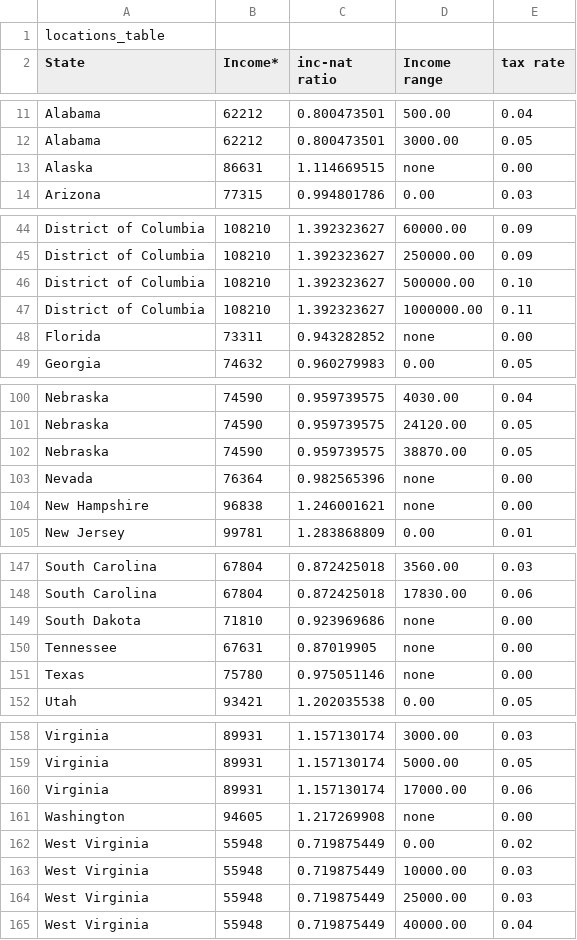
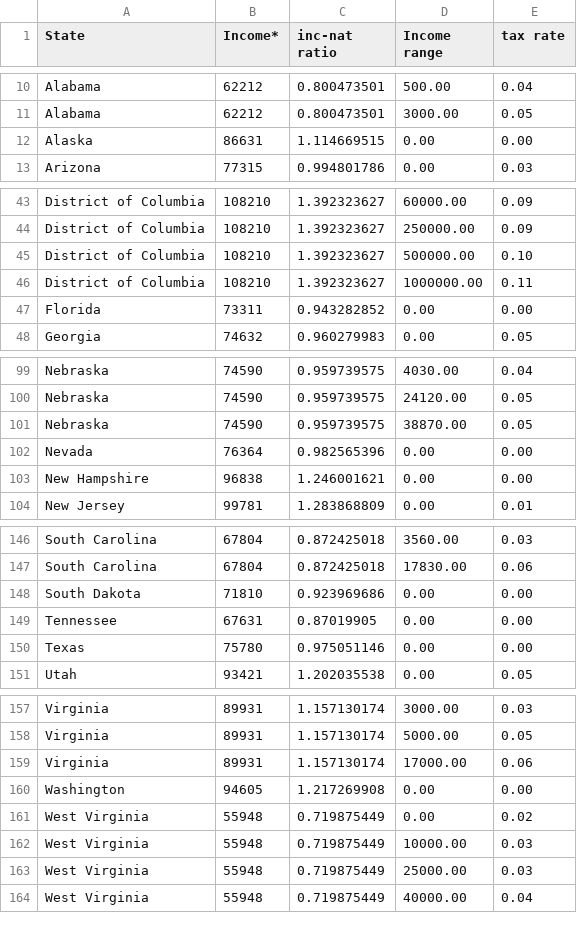
Before and after one commit to business-school-app-dev/business-school-backend, a CSV file: app/locations_table.csv, drawn as a sheet; only a part is shown, gaps mark what is left out; the diff covers the shown part only.

```diff
--- a/app/locations_table.csv
+++ b/app/locations_table.csv
@@ -1,2 +1 @@
-locations_table
 State,Income*,inc-nat ratio,Income range,tax rate
@@ -12,3 +11,3 @@ Alabama,62212,0.800473501,500.00,0.04
 Alabama,62212,0.800473501,3000.00,0.05
-Alaska,86631,1.114669515,none,0.00
+Alaska,86631,1.114669515,0.00,0.00
 Arizona,77315,0.994801786,0.00,0.03
@@ -47,3 +46,3 @@ District of Columbia,108210,1.392323627,500000.00,0.10
 District of Columbia,108210,1.392323627,1000000.00,0.11
-Florida,73311,0.943282852,none,0.00
+Florida,73311,0.943282852,0.00,0.00
 Georgia,74632,0.960279983,0.00,0.05
@@ -102,4 +101,4 @@ Nebraska,74590,0.959739575,24120.00,0.05
 Nebraska,74590,0.959739575,38870.00,0.05
-Nevada,76364,0.982565396,none,0.00
-New Hampshire,96838,1.246001621,none,0.00
+Nevada,76364,0.982565396,0.00,0.00
+New Hampshire,96838,1.246001621,0.00,0.00
 New Jersey,99781,1.283868809,0.00,0.01
@@ -148,5 +147,5 @@ South Carolina,67804,0.872425018,3560.00,0.03
 South Carolina,67804,0.872425018,17830.00,0.06
-South Dakota,71810,0.923969686,none,0.00
-Tennessee,67631,0.87019905,none,0.00
-Texas,75780,0.975051146,none,0.00
+South Dakota,71810,0.923969686,0.00,0.00
+Tennessee,67631,0.87019905,0.00,0.00
+Texas,75780,0.975051146,0.00,0.00
 Utah,93421,1.202035538,0.00,0.05
@@ -160,3 +159,3 @@ Virginia,89931,1.157130174,5000.00,0.05
 Virginia,89931,1.157130174,17000.00,0.06
-Washington,94605,1.217269908,none,0.00
+Washington,94605,1.217269908,0.00,0.00
 West Virginia,55948,0.719875449,0.00,0.02
```
Also changed, not shown: 1 edited cell elsewhere in this file, app/Home Value & Rent Value Table - Sheet1.csv, app/State-Specific Home Data & Child Data - Sheet1.csv, 1 other file.
